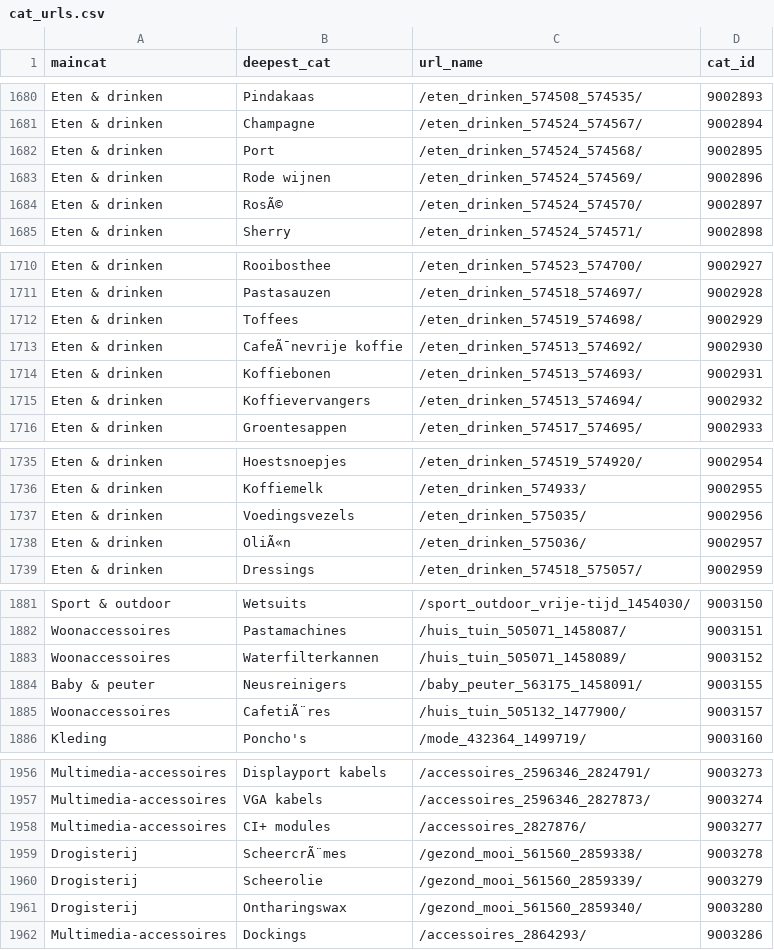
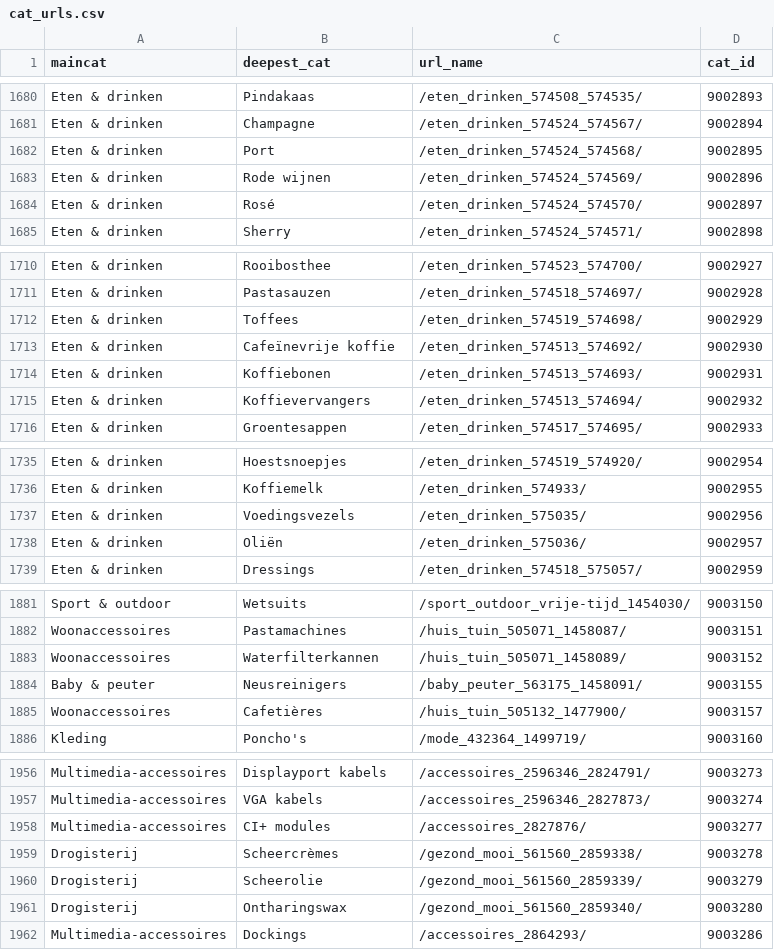
Before and after one commit to joep-1993/dm-dashboard, a CSV file: backend/data/cat_urls.csv, drawn as a sheet; only a part is shown, gaps mark what is left out; the diff covers the shown part only.

```diff
--- a/backend/data/cat_urls.csv
+++ b/backend/data/cat_urls.csv
@@ -1683,3 +1683,3 @@ Eten & drinken;Port;/eten_drinken_574524_574568/;9002895
 Eten & drinken;Rode wijnen;/eten_drinken_574524_574569/;9002896
-Eten & drinken;RosÃ©;/eten_drinken_574524_574570/;9002897
+Eten & drinken;Rosé;/eten_drinken_574524_574570/;9002897
 Eten & drinken;Sherry;/eten_drinken_574524_574571/;9002898
@@ -1712,3 +1712,3 @@ Eten & drinken;Pastasauzen;/eten_drinken_574518_574697/;9002928
 Eten & drinken;Toffees;/eten_drinken_574519_574698/;9002929
-Eten & drinken;CafeÃ¯nevrije koffie;/eten_drinken_574513_574692/;9002930
+Eten & drinken;Cafeïnevrije koffie;/eten_drinken_574513_574692/;9002930
 Eten & drinken;Koffiebonen;/eten_drinken_574513_574693/;9002931
@@ -1737,3 +1737,3 @@ Eten & drinken;Koffiemelk;/eten_drinken_574933/;9002955
 Eten & drinken;Voedingsvezels;/eten_drinken_575035/;9002956
-Eten & drinken;OliÃ«n;/eten_drinken_575036/;9002957
+Eten & drinken;Oliën;/eten_drinken_575036/;9002957
 Eten & drinken;Dressings;/eten_drinken_574518_575057/;9002959
@@ -1884,3 +1884,3 @@ Woonaccessoires;Waterfilterkannen;/huis_tuin_505071_1458089/;9003152
 Baby & peuter;Neusreinigers;/baby_peuter_563175_1458091/;9003155
-Woonaccessoires;CafetiÃ¨res;/huis_tuin_505132_1477900/;9003157
+Woonaccessoires;Cafetières;/huis_tuin_505132_1477900/;9003157
 Kleding;Poncho's;/mode_432364_1499719/;9003160
@@ -1958,3 +1958,3 @@ Multimedia-accessoires;VGA kabels;/accessoires_2596346_2827873/;9003274
 Multimedia-accessoires;CI+ modules;/accessoires_2827876/;9003277
-Drogisterij;ScheercrÃ¨mes;/gezond_mooi_561560_2859338/;9003278
+Drogisterij;Scheercrèmes;/gezond_mooi_561560_2859338/;9003278
 Drogisterij;Scheerolie;/gezond_mooi_561560_2859339/;9003279
```
Also changed, not shown: 22 edited cells elsewhere in this file, 5 other files.
